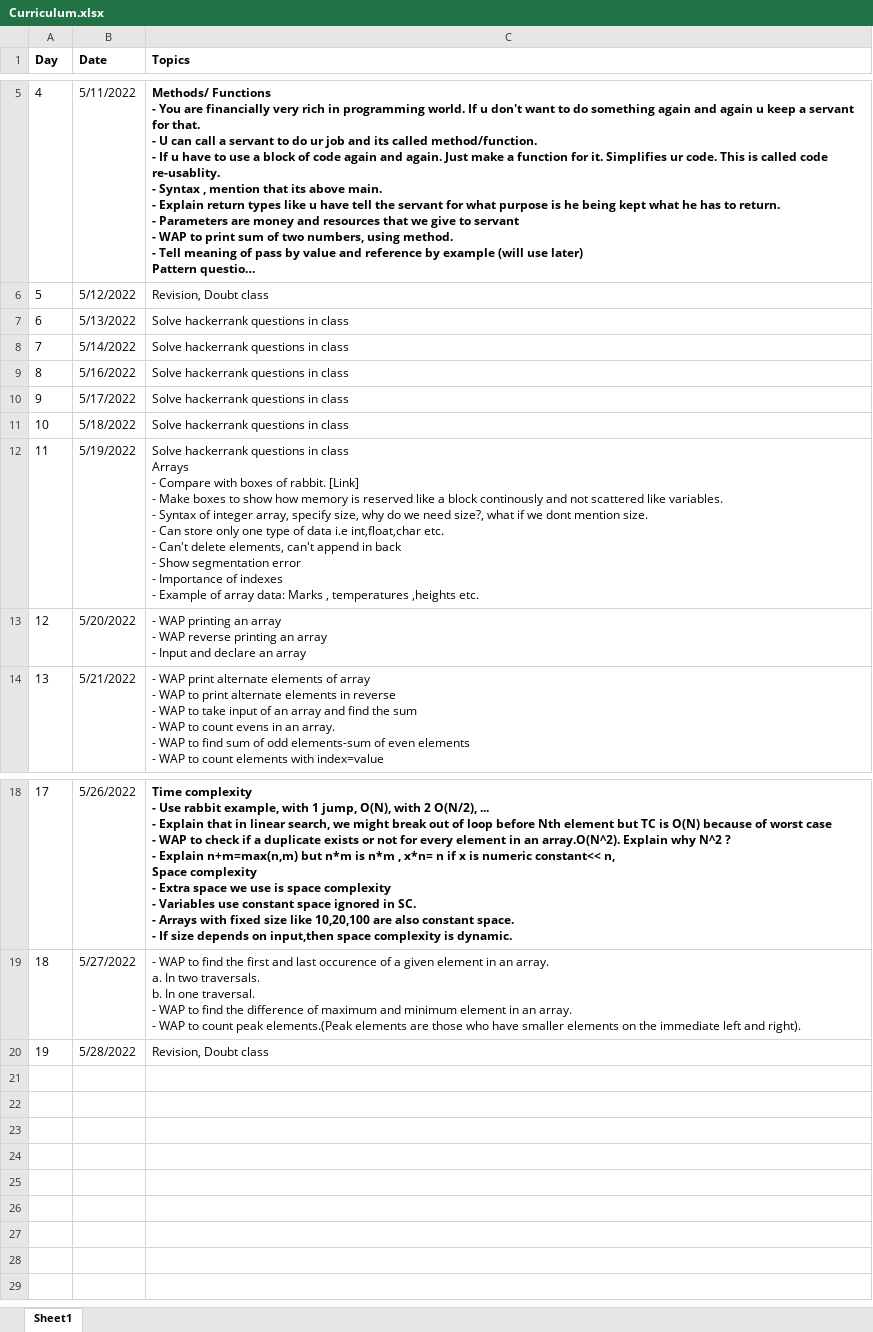
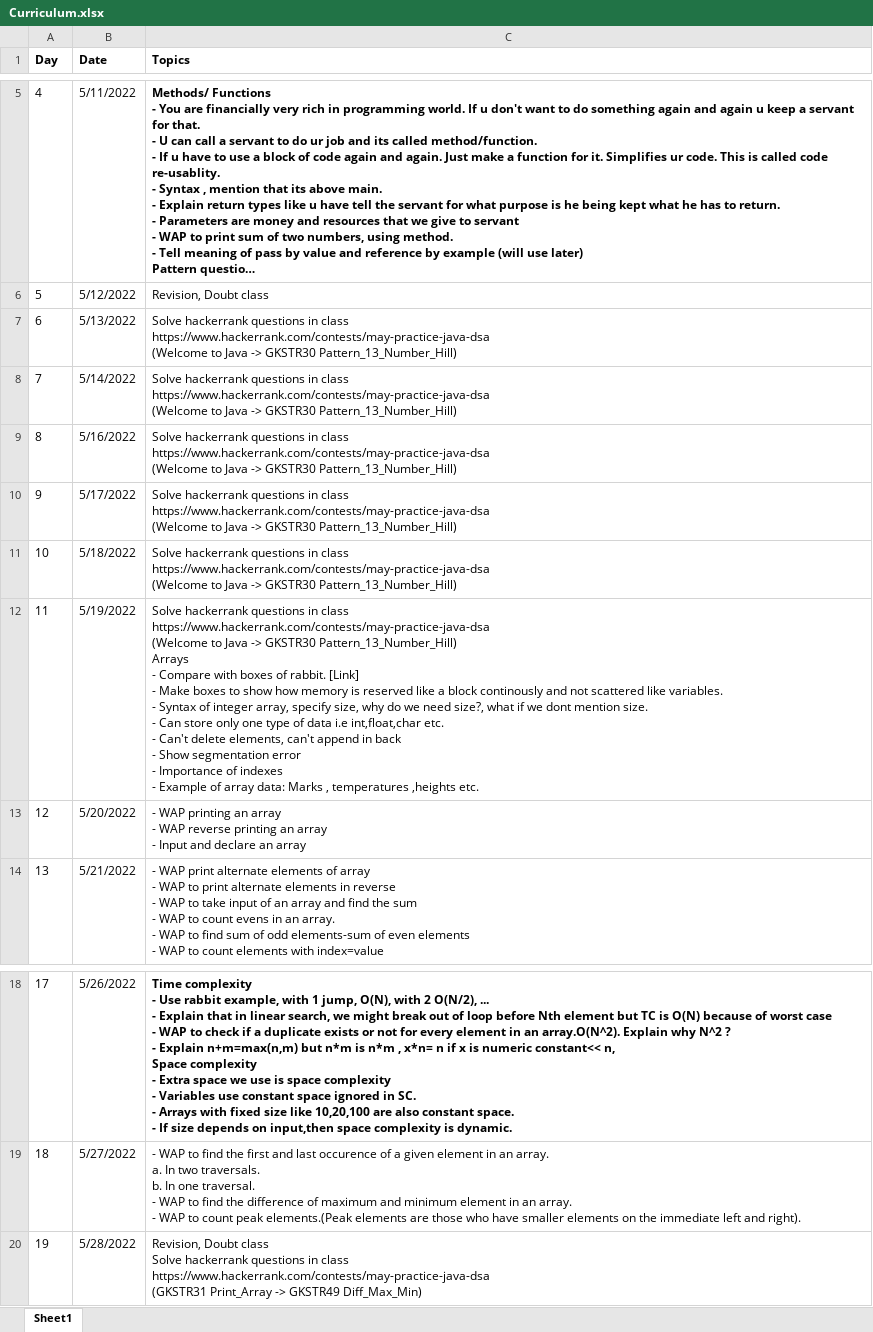
Before and after one commit to marvel2950/Java-DSA, an Excel workbook: Curriculum.xlsx, sheet Sheet1, drawn as a sheet; only a part is shown, gaps mark what is left out; long unchanged cells end in …; values as stored, in another font and other column widths than the file's, no borders; ↵ is a line break in a cell; the diff names each change by its address in the sheet, - before the commit and + after, or states it on an @@ line.

Commit message:
28 May

```diff
--- a/Curriculum.xlsx (sheet Sheet1)
+++ b/Curriculum.xlsx (sheet Sheet1)
-C7:C11 (Topics): …in class
+C7:C11 (Topics): …in class ↵ https://www.hackerrank.com/contests/may-practice-java-dsa ↵ (Welcome to Java -> GKSTR30 Pattern_13_Number_Hill)
-C12 (Topics): …in class ↵ Arrays ↵ -…
+C12 (Topics): …in class ↵ https://www.hackerrank.com/contests/may-practice-java-dsa ↵ (Welcome to Java -> GKSTR30 Pattern_13_Number_Hill) ↵ Arrays ↵ -…
-C20 (Topics): …Doubt class
+C20 (Topics): …Doubt class ↵ Solve hackerrank questions in class ↵ https://www.hackerrank.com/contests/may-practice-java-dsa ↵ (GKSTR31 Print_Array -> GKSTR49 Diff_Max_Min)
```
